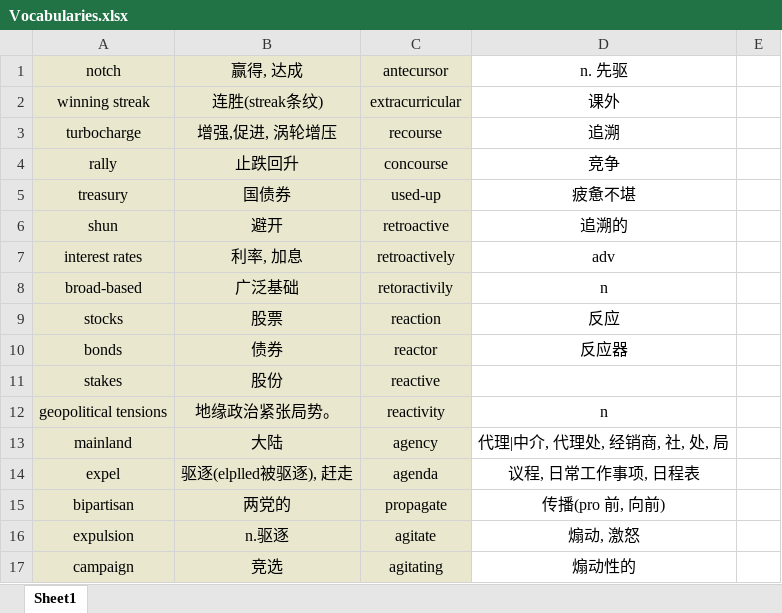
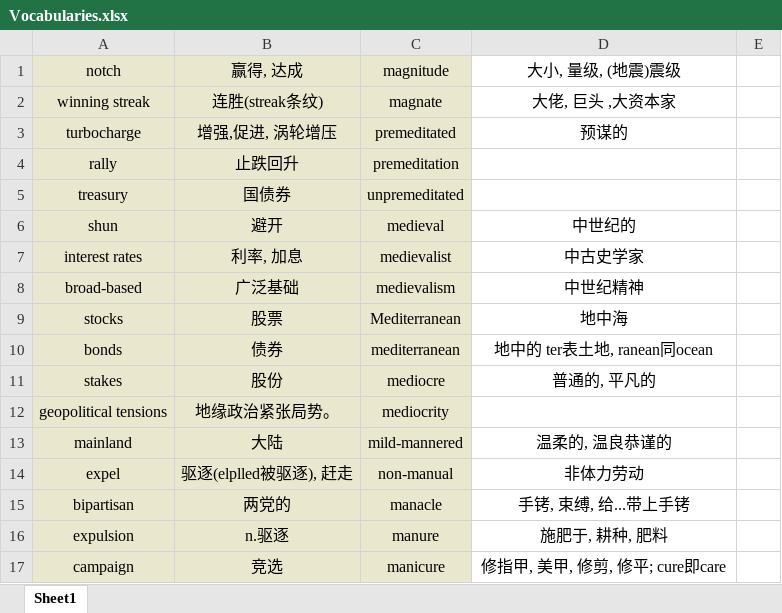
Before and after one commit to Favian096/LearningNotes, an Excel workbook: English/Vocabularies.xlsx, sheet Sheet1, drawn as a sheet; only a part is shown; values as stored, in another font and other column widths than the file's, no borders; the diff covers the shown part only; the diff names each change by its address in the sheet, - before the commit and + after, or states it on an @@ line.

Commit message:
feat: vocabularies routine

```diff
--- a/English/Vocabularies.xlsx (sheet Sheet1)
+++ b/English/Vocabularies.xlsx (sheet Sheet1)
-C1: antecursor
+C1: magnitude
-D1: n. 先驱
+D1: 大小, 量级, (地震)震级
-C2 (magnitude): extracurricular
+C2 (magnitude): magnate
-D2 (大小, 量级, (地震)震级): 课外
+D2 (大小, 量级, (地震)震级): 大佬, 巨头 ,大资本家
-C3 (magnitude): recourse
+C3 (magnitude): premeditated
-D3 (大小, 量级, (地震)震级): 追溯
+D3 (大小, 量级, (地震)震级): 预谋的
-C4 (magnitude): concourse
+C4 (magnitude): premeditation
-D4 (大小, 量级, (地震)震级): 竞争
+D4 (大小, 量级, (地震)震级): (empty)
-C5 (magnitude): used-up
+C5 (magnitude): unpremeditated
-D5 (大小, 量级, (地震)震级): 疲惫不堪
+D5 (大小, 量级, (地震)震级): (empty)
-C6 (magnitude): retroactive
+C6 (magnitude): medieval
-D6 (大小, 量级, (地震)震级): 追溯的
+D6 (大小, 量级, (地震)震级): 中世纪的
-C7 (magnitude): retroactively
+C7 (magnitude): medievalist
-D7 (大小, 量级, (地震)震级): adv
+D7 (大小, 量级, (地震)震级): 中古史学家
-C8 (magnitude): retoractivily
+C8 (magnitude): medievalism
-D8 (大小, 量级, (地震)震级): n
+D8 (大小, 量级, (地震)震级): 中世纪精神
-C9 (magnitude): reaction
+C9 (magnitude): Mediterranean
-D9 (大小, 量级, (地震)震级): 反应
+D9 (大小, 量级, (地震)震级): 地中海
-C10 (magnitude): reactor
+C10 (magnitude): mediterranean
-D10 (大小, 量级, (地震)震级): 反应器
+D10 (大小, 量级, (地震)震级): 地中的 ter表土地, ranean同ocean
-C11 (magnitude): reactive
+C11 (magnitude): mediocre
-D11 (大小, 量级, (地震)震级): (empty)
+D11 (大小, 量级, (地震)震级): 普通的, 平凡的
-C12 (magnitude): reactivity
+C12 (magnitude): mediocrity
-D12 (大小, 量级, (地震)震级): n
+D12 (大小, 量级, (地震)震级): (empty)
-C13 (magnitude): agency
+C13 (magnitude): mild-mannered
-D13 (大小, 量级, (地震)震级): 代理|中介, 代理处, 经销商, 社, 处, 局
+D13 (大小, 量级, (地震)震级): 温柔的, 温良恭谨的
-C14 (magnitude): agenda
+C14 (magnitude): non-manual
-D14 (大小, 量级, (地震)震级): 议程, 日常工作事项, 日程表
+D14 (大小, 量级, (地震)震级): 非体力劳动
-C15 (magnitude): propagate
+C15 (magnitude): manacle
-D15 (大小, 量级, (地震)震级): 传播(pro 前, 向前)
+D15 (大小, 量级, (地震)震级): 手铐, 束缚, 给...带上手铐
-C16 (magnitude): agitate
+C16 (magnitude): manure
-D16 (大小, 量级, (地震)震级): 煽动, 激怒
+D16 (大小, 量级, (地震)震级): 施肥于, 耕种, 肥料
-C17 (magnitude): agitating
+C17 (magnitude): manicure
-D17 (大小, 量级, (地震)震级): 煽动性的
+D17 (大小, 量级, (地震)震级): 修指甲, 美甲, 修剪, 修平; cure即care
```
Also changed, not shown: 129 added rows, 209 removed rows and 799 edited cells elsewhere in this sheet.
